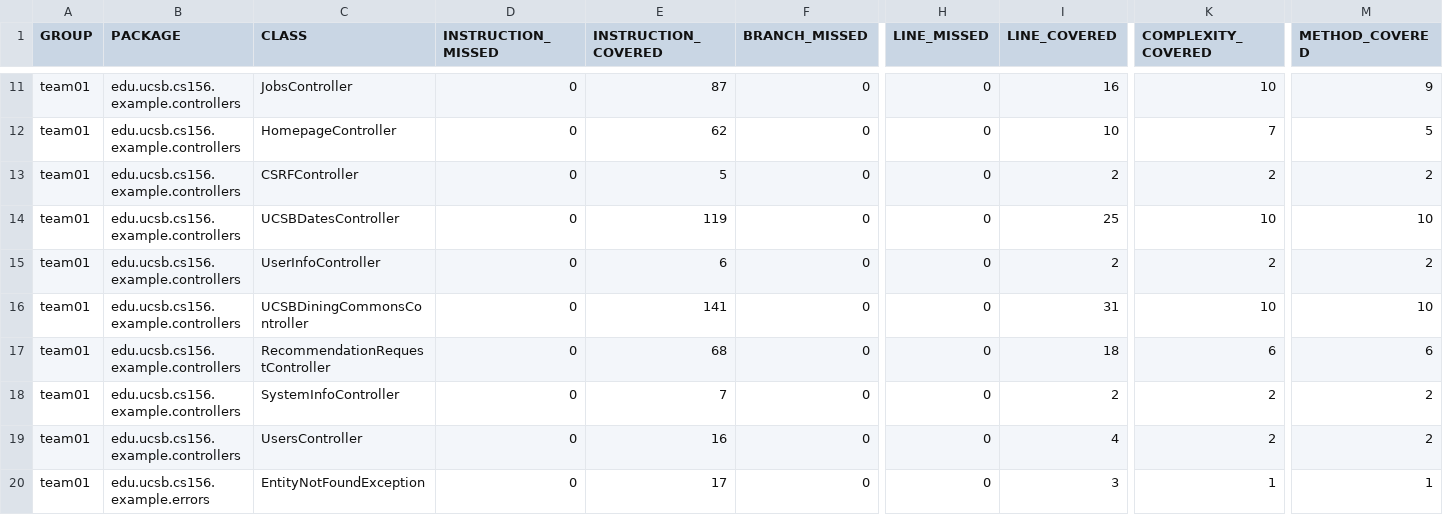
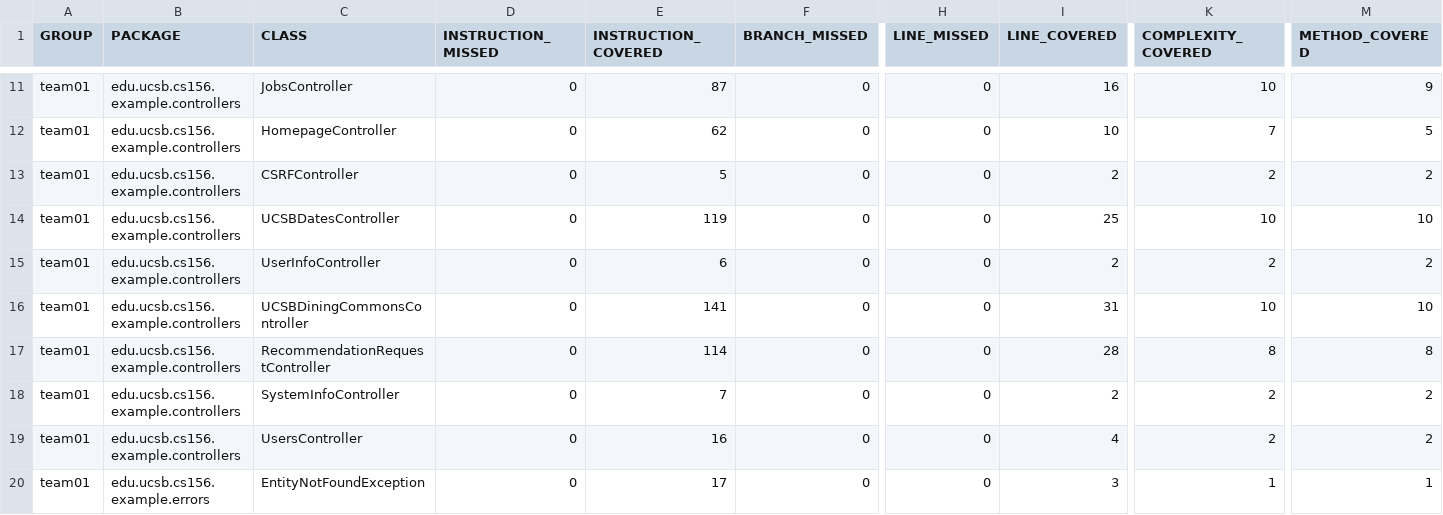
Before and after one commit to ucsb-cs156-s25/team01-s25-01, a CSV file: jacoco/jacoco.csv, drawn as a sheet; only a part is shown, gaps mark what is left out; the diff names each change by its address in the sheet, - before the commit and + after, or states it on an @@ line.

```diff
--- a/jacoco/jacoco.csv
+++ b/jacoco/jacoco.csv
-E17 (INSTRUCTION_COVERED): 68
+E17 (INSTRUCTION_COVERED): 114
-I17 (LINE_COVERED): 18
+I17 (LINE_COVERED): 28
-K17 (COMPLEXITY_COVERED): 6
+K17 (COMPLEXITY_COVERED): 8
-M17 (METHOD_COVERED): 6
+M17 (METHOD_COVERED): 8
```
Also changed, not shown: 7 other files.
